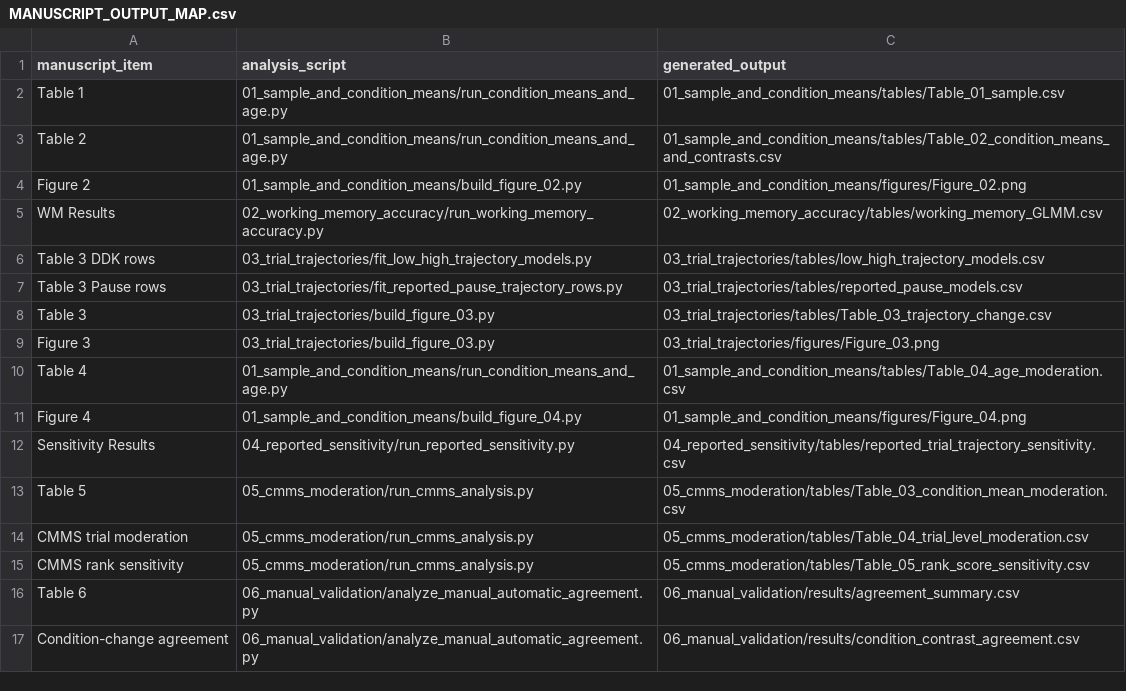
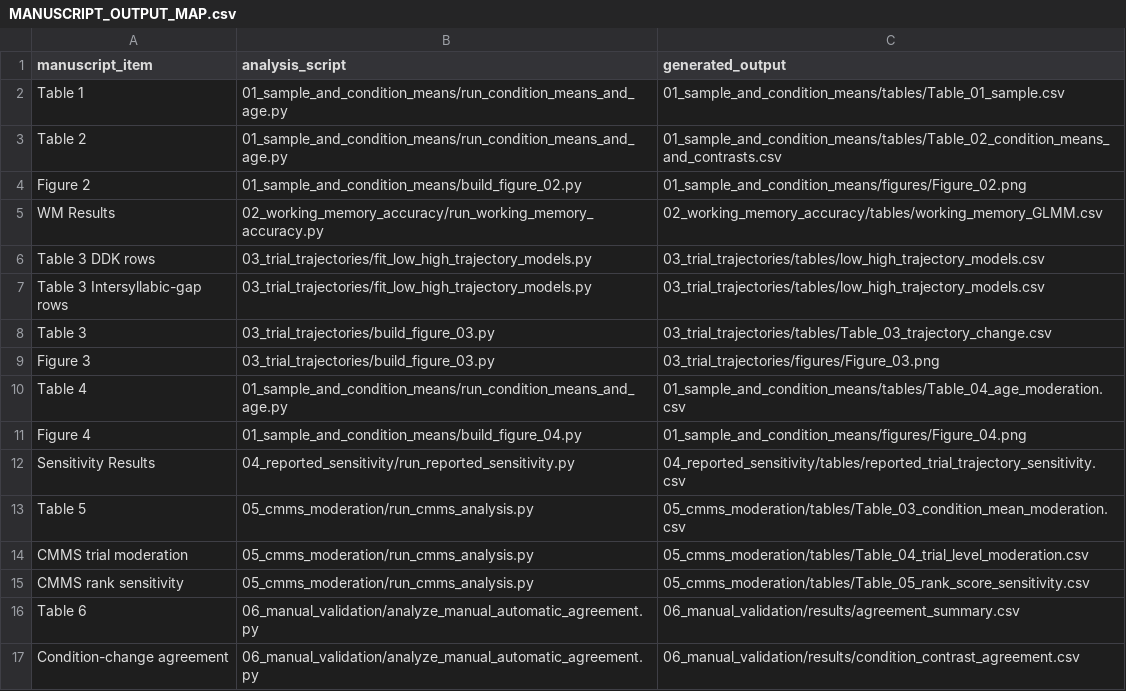
Before and after one commit to wx1127wx/ddk-wm-speech-timing-analysis, a CSV file: MANUSCRIPT_OUTPUT_MAP.csv, drawn as a sheet.

```diff
--- a/MANUSCRIPT_OUTPUT_MAP.csv
+++ b/MANUSCRIPT_OUTPUT_MAP.csv
@@ -6,3 +6,3 @@ WM Results,02_working_memory_accuracy/run_working_memory_accuracy.py,02_working_
 Table 3 DDK rows,03_trial_trajectories/fit_low_high_trajectory_models.py,03_trial_trajectories/tables/low_high_trajectory_models.csv
-Table 3 Pause rows,03_trial_trajectories/fit_reported_pause_trajectory_rows.py,03_trial_trajectories/tables/reported_pause_models.csv
+Table 3 Intersyllabic-gap rows,03_trial_trajectories/fit_low_high_trajectory_models.py,03_trial_trajectories/tables/low_high_trajectory_models.csv
 Table 3,03_trial_trajectories/build_figure_03.py,03_trial_trajectories/tables/Table_03_trajectory_change.csv
```
Also changed, not shown: 03_trial_trajectories/tables/Table_03_trajectory_change.csv, 03_trial_trajectories/tables/reported_pause_models.csv, 26 other files.
